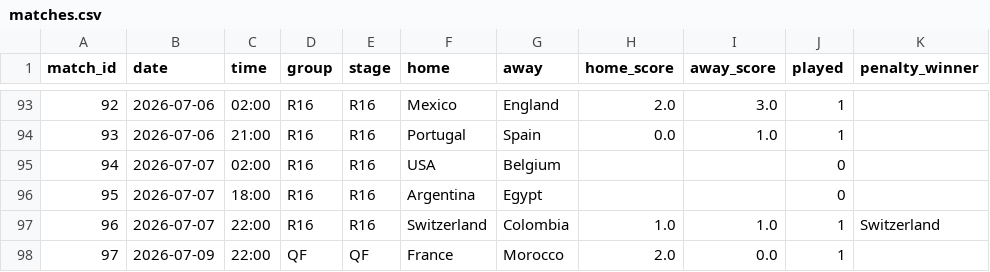
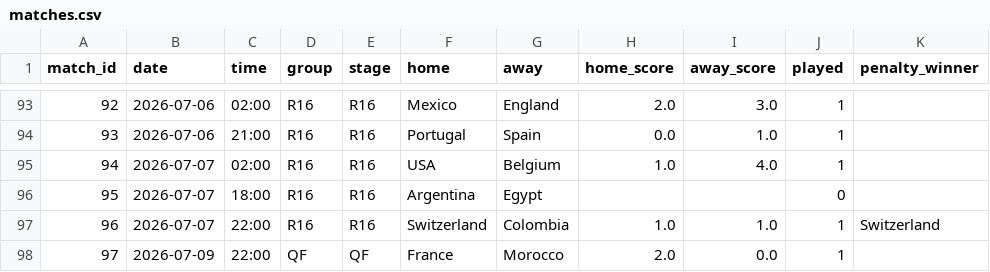
Before and after one commit to suluco/wk2026-predictor, a CSV file: data/matches.csv, drawn as a sheet; only a part is shown, gaps mark what is left out.

```diff
--- a/data/matches.csv
+++ b/data/matches.csv
@@ -94,3 +94,3 @@ match_id,date,time,group,stage,home,away,home_score,away_score,played,penalty_wi
 93,2026-07-06,21:00,R16,R16,Portugal,Spain,0.0,1.0,1,
-94,2026-07-07,02:00,R16,R16,USA,Belgium,,,0,
+94,2026-07-07,02:00,R16,R16,USA,Belgium,1.0,4.0,1,
 95,2026-07-07,18:00,R16,R16,Argentina,Egypt,,,0,
```
Also changed, not shown: data/elo_ratings.csv, data/teams.csv, 3 other files.
